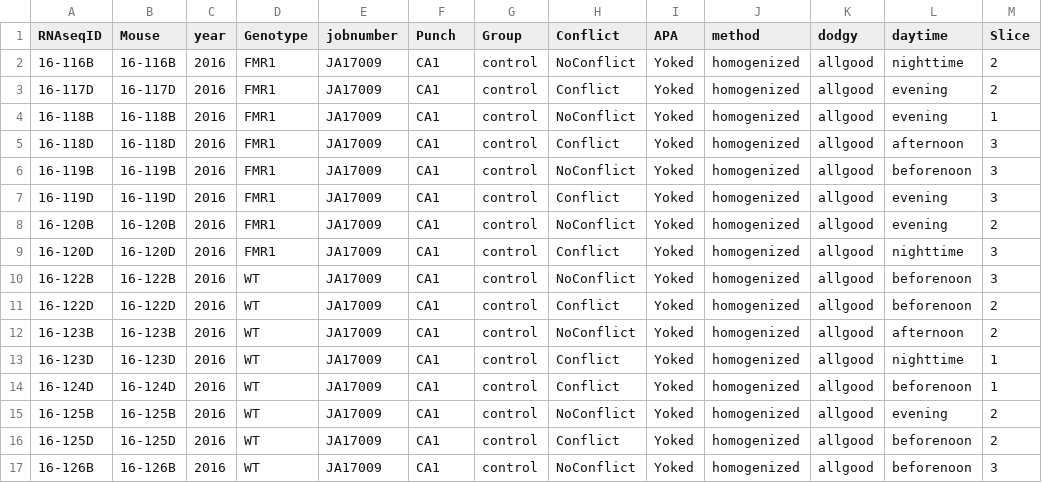
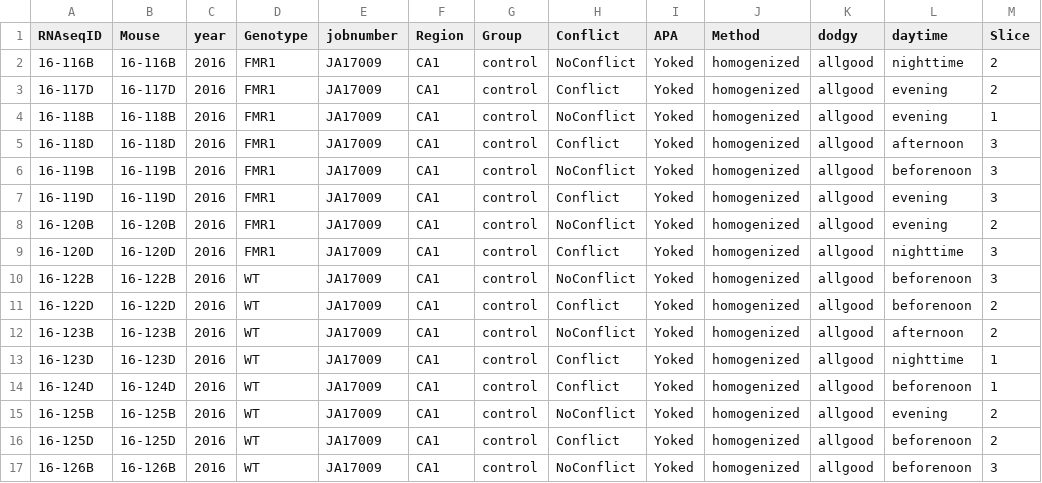
Before and after one commit to raynamharris/BehavEphyRNAseq, a CSV file: data/rnaseq/fmr1ColData.csv, drawn as a sheet; only a part is shown; the diff names each change by its address in the sheet, - before the commit and + after, or states it on an @@ line.

```diff
--- a/data/rnaseq/fmr1ColData.csv
+++ b/data/rnaseq/fmr1ColData.csv
-F1: Punch
+F1: Region
-J1: method
+J1: Method
```
Also changed, not shown: 12 other files.
